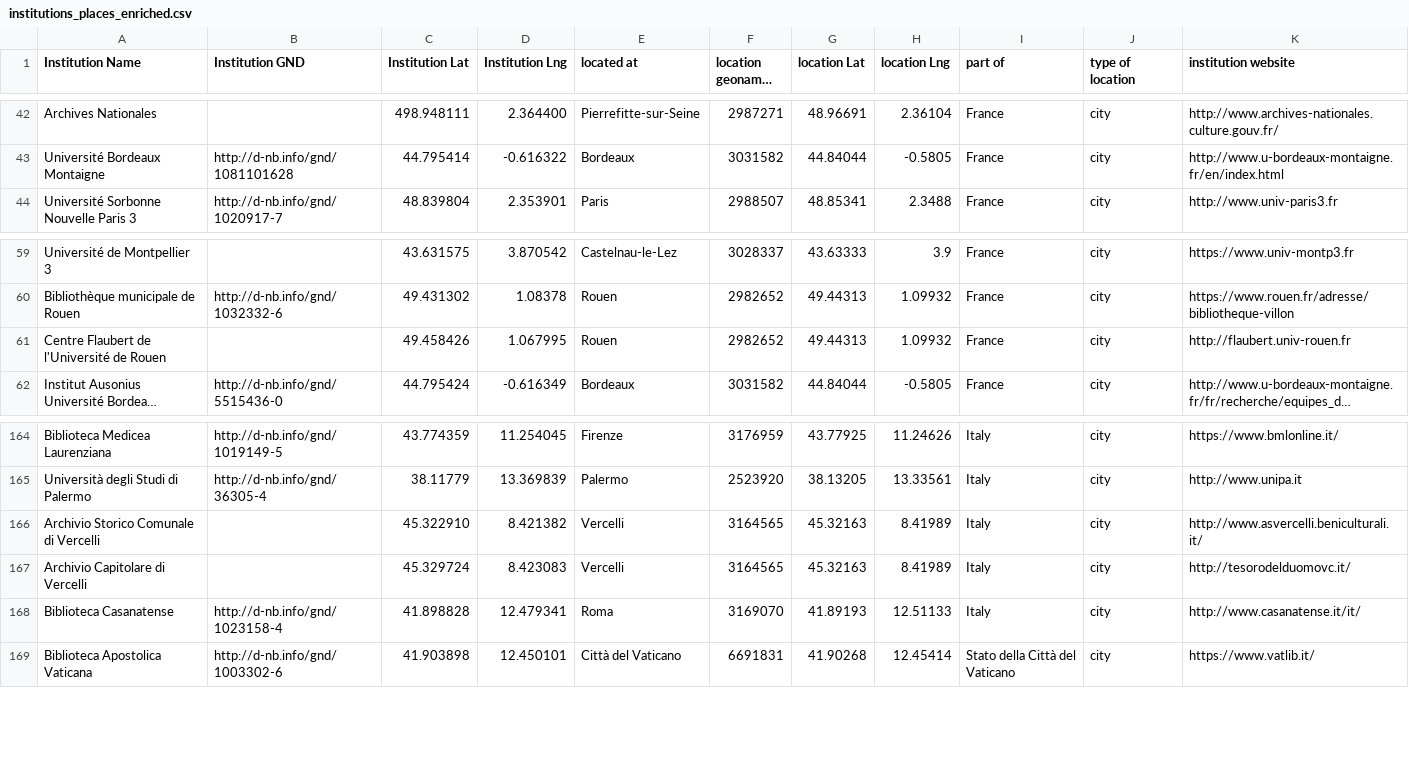
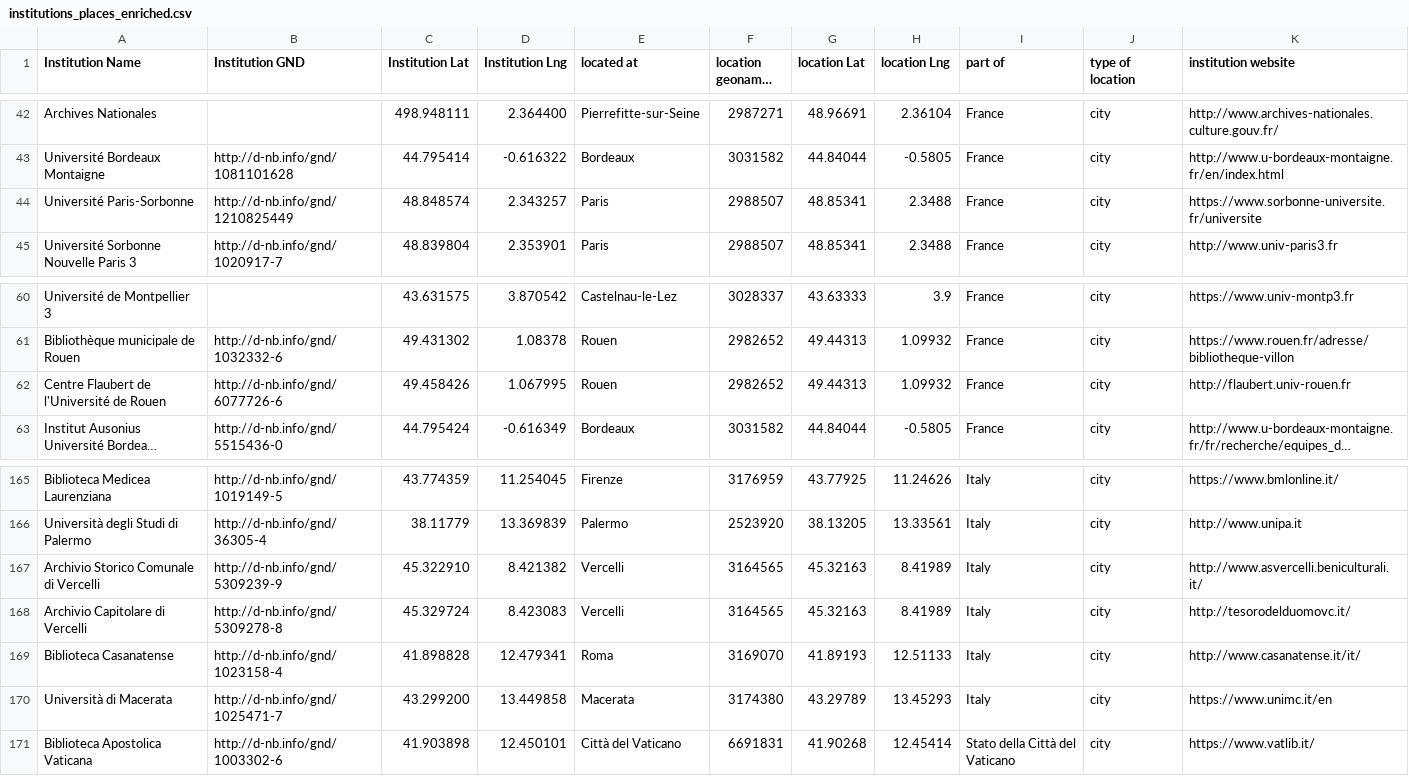
Before and after one commit to gfranzini/digEds_cat, a CSV file: institutions_places_enriched.csv, drawn as a sheet; only a part is shown, gaps mark what is left out; long unchanged cells end in …; addresses are those after the commit; the diff names each change by its address in the sheet, - before the commit and + after, or states it on an @@ line.

Commit message:
New institutions aand DNB updates

```diff
--- a/institutions_places_enriched.csv
+++ b/institutions_places_enriched.csv
+row 44: Université Paris-Sorbonne | http://d-nb.info/gnd/1210825449 | 48.848574 | 2.343257 | Paris | 2988507 | 48.85341 | 2.3488 | France | city | https://www.sorbonne-universite.fr/universite
-B62 (Institution GND): (empty)
+B62 (Institution GND): http://d-nb.info/gnd/6077726-6
-B167 (Institution GND): (empty)
+B167 (Institution GND): http://d-nb.info/gnd/5309239-9
-B168 (Institution GND): (empty)
+B168 (Institution GND): http://d-nb.info/gnd/5309278-8
+row 170: Università di Macerata | http://d-nb.info/gnd/1025471-7 | 43.299200 | 13.449858 | Macerata | 3174380 | 43.29789 | 13.45293 | Italy | city | https://www.unimc.it/en
```
